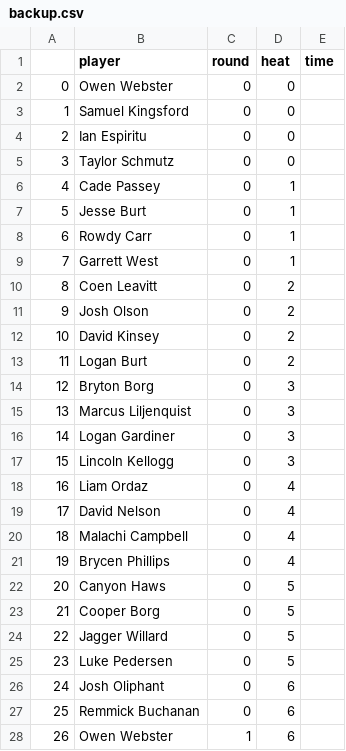
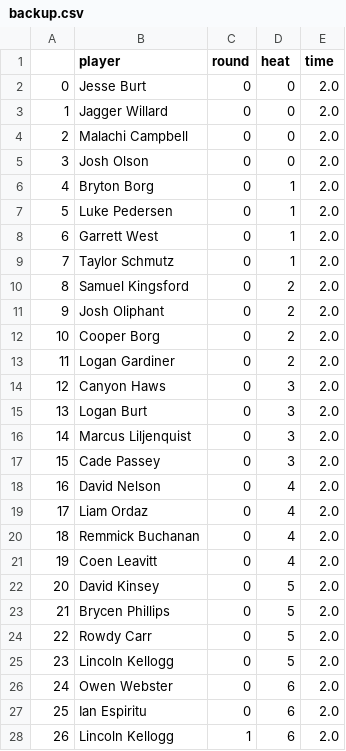
Before and after one commit to d-chambers/pynewood, a CSV file: backup.csv, drawn as a sheet; only a part is shown; the diff covers the shown part only.

```diff
--- a/backup.csv
+++ b/backup.csv
@@ -1,28 +1,28 @@
 ,player,round,heat,time
-0,Owen Webster,0,0,
-1,Samuel Kingsford,0,0,
-2,Ian Espiritu,0,0,
-3,Taylor Schmutz,0,0,
-4,Cade Passey,0,1,
-5,Jesse Burt,0,1,
-6,Rowdy Carr,0,1,
-7,Garrett West,0,1,
-8,Coen Leavitt,0,2,
-9,Josh Olson,0,2,
-10,David Kinsey,0,2,
-11,Logan Burt,0,2,
-12,Bryton Borg,0,3,
-13,Marcus Liljenquist,0,3,
-14,Logan Gardiner,0,3,
-15,Lincoln Kellogg,0,3,
-16,Liam Ordaz,0,4,
-17,David Nelson,0,4,
-18,Malachi Campbell,0,4,
-19,Brycen Phillips,0,4,
-20,Canyon Haws,0,5,
-21,Cooper Borg,0,5,
-22,Jagger Willard,0,5,
-23,Luke Pedersen,0,5,
-24,Josh Oliphant,0,6,
-25,Remmick Buchanan,0,6,
-26,Owen Webster,1,6,
+0,Jesse Burt,0,0,2.0
+1,Jagger Willard,0,0,2.0
+2,Malachi Campbell,0,0,2.0
+3,Josh Olson,0,0,2.0
+4,Bryton Borg,0,1,2.0
+5,Luke Pedersen,0,1,2.0
+6,Garrett West,0,1,2.0
+7,Taylor Schmutz,0,1,2.0
+8,Samuel Kingsford,0,2,2.0
+9,Josh Oliphant,0,2,2.0
+10,Cooper Borg,0,2,2.0
+11,Logan Gardiner,0,2,2.0
+12,Canyon Haws,0,3,2.0
+13,Logan Burt,0,3,2.0
+14,Marcus Liljenquist,0,3,2.0
+15,Cade Passey,0,3,2.0
+16,David Nelson,0,4,2.0
+17,Liam Ordaz,0,4,2.0
+18,Remmick Buchanan,0,4,2.0
+19,Coen Leavitt,0,4,2.0
+20,David Kinsey,0,5,2.0
+21,Brycen Phillips,0,5,2.0
+22,Rowdy Carr,0,5,2.0
+23,Lincoln Kellogg,0,5,2.0
+24,Owen Webster,0,6,2.0
+25,Ian Espiritu,0,6,2.0
+26,Lincoln Kellogg,1,6,2.0
```
Also changed, not shown: 48 edited cells elsewhere in this file, 3 other files.
